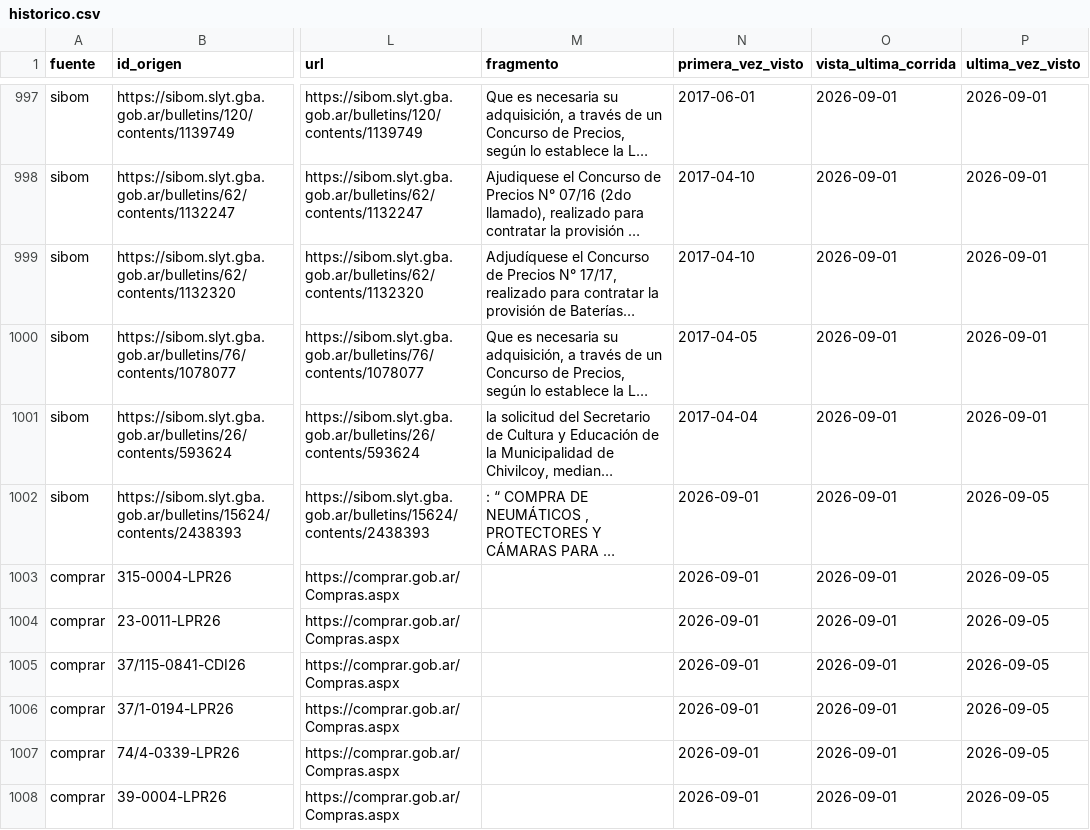
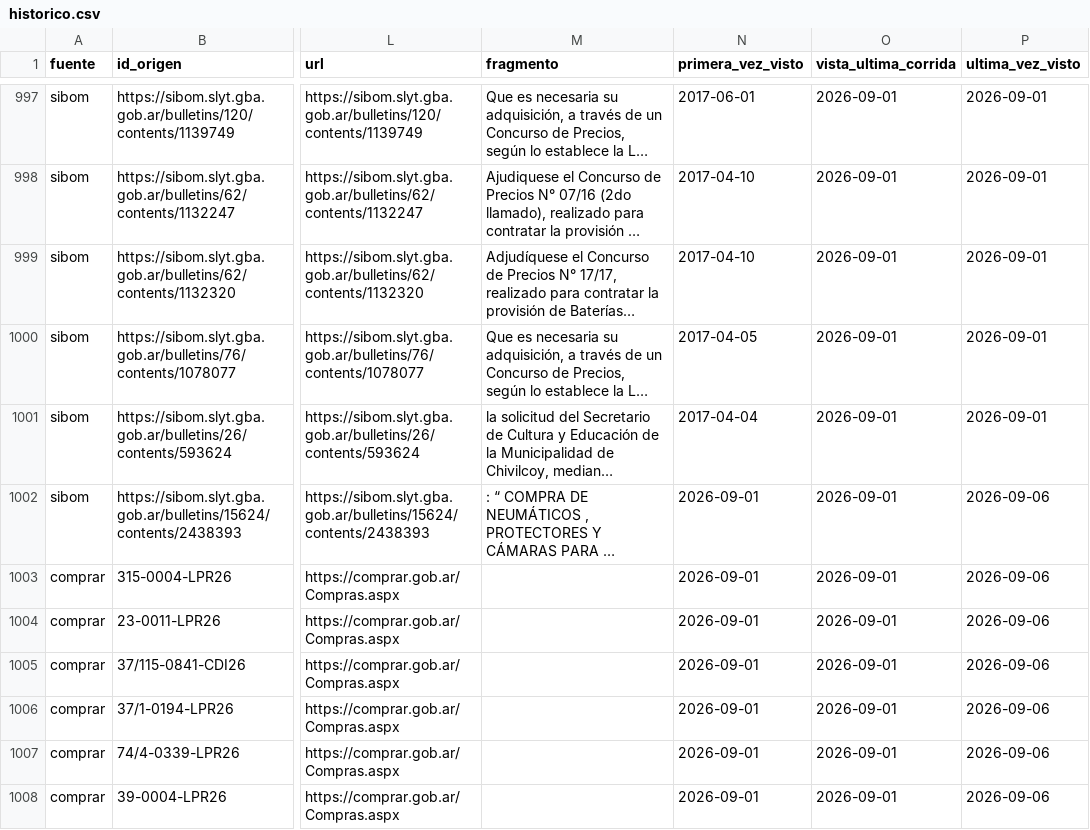
Before and after one commit to Santino530/radar-licitaciones, a CSV file: data/historico.csv, drawn as a sheet; only a part is shown, gaps mark what is left out; long unchanged cells end in …; the diff covers the shown part only; the diff names each change by its address in the sheet, - before the commit and + after, or states it on an @@ line.

Commit message:
Radar: corrida 2026-09-06 12:13 UTC

```diff
--- a/data/historico.csv
+++ b/data/historico.csv
-P1002:P1008 (ultima_vez_visto): 2026-09-05
+P1002:P1008 (ultima_vez_visto): 2026-09-06
```
Also changed, not shown: 16 edited cells elsewhere in this file, data/radar_sin_verificar.csv, 2 other files.
